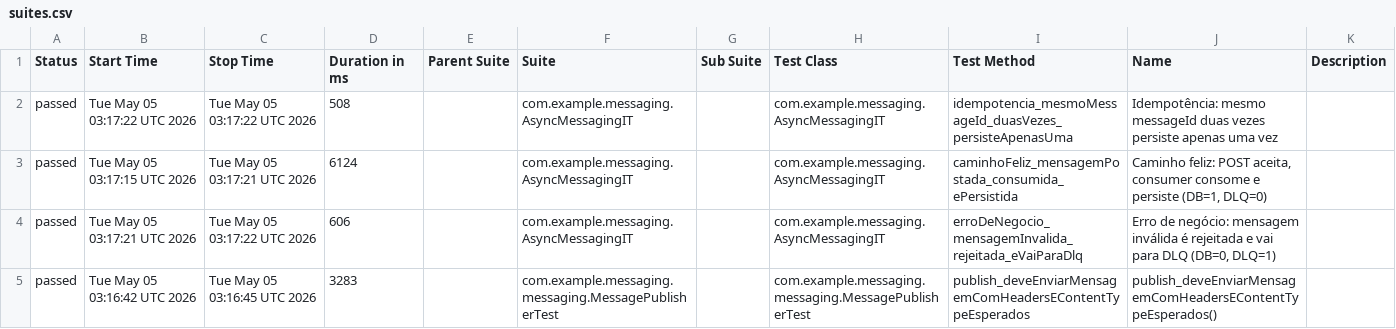
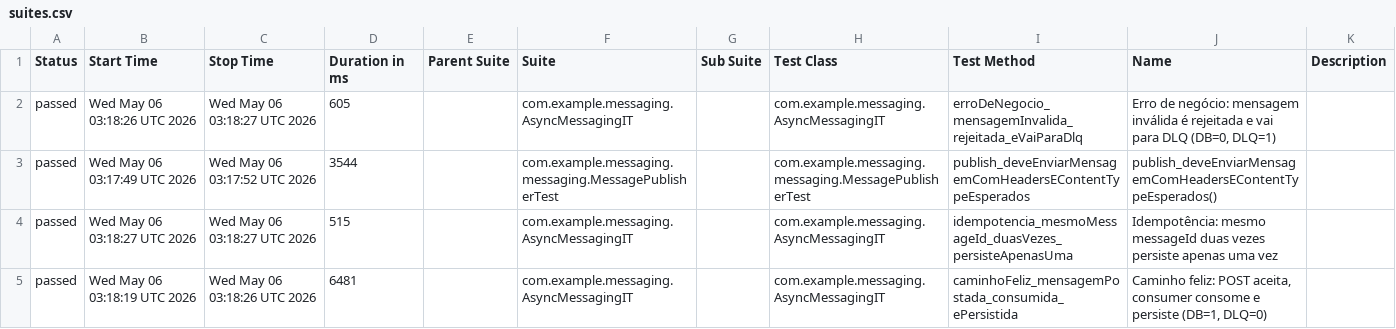
Before and after one commit to RicardoOliver/rest-assured-mensageria-java-test, a CSV file: allure/data/suites.csv, drawn as a sheet.

```diff
--- a/allure/data/suites.csv
+++ b/allure/data/suites.csv
@@ -1,5 +1,5 @@
 "Status","Start Time","Stop Time","Duration in ms","Parent Suite","Suite","Sub Suite","Test Class","Test Method","Name","Description"
-"passed","Tue May 05 03:17:22 UTC 2026","Tue May 05 03:17:22 UTC 2026","508","","com.example.messaging.AsyncMessagingIT","","com.example.messaging.AsyncMessagingIT","idempotencia_mesmoMessageId_duasVezes_persisteApenasUma","Idempotência: mesmo messageId duas vezes persiste apenas uma vez",""
-"passed","Tue May 05 03:17:15 UTC 2026","Tue May 05 03:17:21 UTC 2026","6124","","com.example.messaging.AsyncMessagingIT","","com.example.messaging.AsyncMessagingIT","caminhoFeliz_mensagemPostada_consumida_ePersistida","Caminho feliz: POST aceita, consumer consome e persiste (DB=1, DLQ=0)",""
-"passed","Tue May 05 03:17:21 UTC 2026","Tue May 05 03:17:22 UTC 2026","606","","com.example.messaging.AsyncMessagingIT","","com.example.messaging.AsyncMessagingIT","erroDeNegocio_mensagemInvalida_rejeitada_eVaiParaDlq","Erro de negócio: mensagem inválida é rejeitada e vai para DLQ (DB=0, DLQ=1)",""
-"passed","Tue May 05 03:16:42 UTC 2026","Tue May 05 03:16:45 UTC 2026","3283","","com.example.messaging.messaging.MessagePublisherTest","","com.example.messaging.messaging.MessagePublisherTest","publish_deveEnviarMensagemComHeadersEContentTypeEsperados","publish_deveEnviarMensagemComHeadersEContentTypeEsperados()",""
+"passed","Wed May 06 03:18:26 UTC 2026","Wed May 06 03:18:27 UTC 2026","605","","com.example.messaging.AsyncMessagingIT","","com.example.messaging.AsyncMessagingIT","erroDeNegocio_mensagemInvalida_rejeitada_eVaiParaDlq","Erro de negócio: mensagem inválida é rejeitada e vai para DLQ (DB=0, DLQ=1)",""
+"passed","Wed May 06 03:17:49 UTC 2026","Wed May 06 03:17:52 UTC 2026","3544","","com.example.messaging.messaging.MessagePublisherTest","","com.example.messaging.messaging.MessagePublisherTest","publish_deveEnviarMensagemComHeadersEContentTypeEsperados","publish_deveEnviarMensagemComHeadersEContentTypeEsperados()",""
+"passed","Wed May 06 03:18:27 UTC 2026","Wed May 06 03:18:27 UTC 2026","515","","com.example.messaging.AsyncMessagingIT","","com.example.messaging.AsyncMessagingIT","idempotencia_mesmoMessageId_duasVezes_persisteApenasUma","Idempotência: mesmo messageId duas vezes persiste apenas uma vez",""
+"passed","Wed May 06 03:18:19 UTC 2026","Wed May 06 03:18:26 UTC 2026","6481","","com.example.messaging.AsyncMessagingIT","","com.example.messaging.AsyncMessagingIT","caminhoFeliz_mensagemPostada_consumida_ePersistida","Caminho feliz: POST aceita, consumer consome e persiste (DB=1, DLQ=0)",""
```
Also changed, not shown: allure/data/behaviors.csv, 37 other files.
